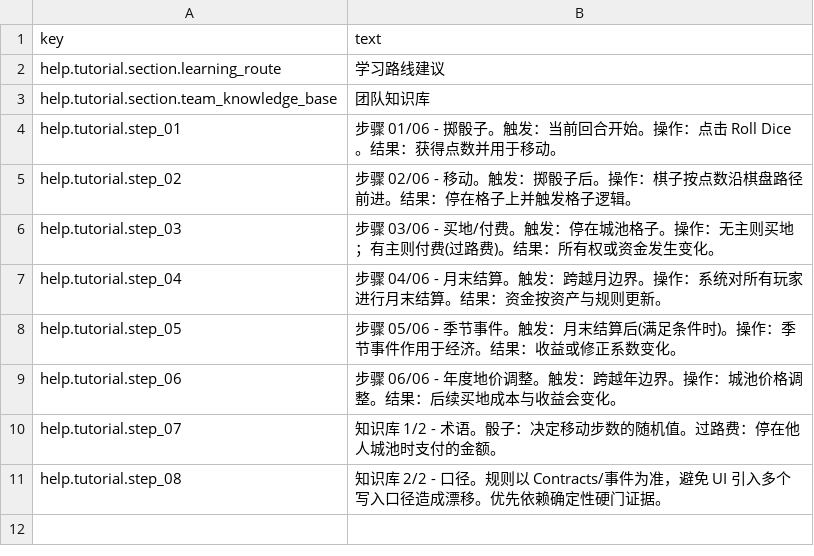
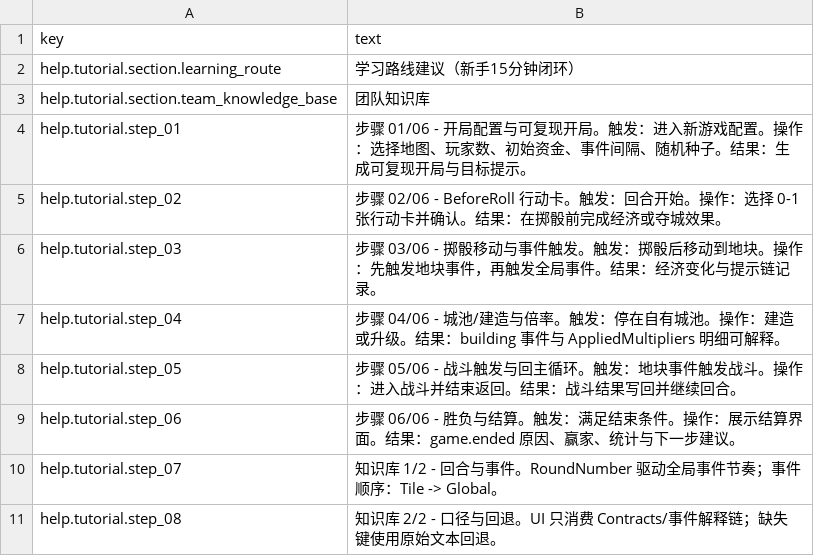
Before and after one commit to skyoxu/sanguo, a CSV file: Game.Godot/Translations/help_tutorial.zh.csv, drawn as a sheet.

```diff
--- a/Game.Godot/Translations/help_tutorial.zh.csv
+++ b/Game.Godot/Translations/help_tutorial.zh.csv
@@ -1,11 +1,11 @@
 key,text
-help.tutorial.section.learning_route,学习路线建议
+help.tutorial.section.learning_route,学习路线建议（新手15分钟闭环）
 help.tutorial.section.team_knowledge_base,团队知识库
-help.tutorial.step_01,"步骤 01/06 - 掷骰子。触发：当前回合开始。操作：点击 Roll Dice。结果：获得点数并用于移动。"
-help.tutorial.step_02,"步骤 02/06 - 移动。触发：掷骰子后。操作：棋子按点数沿棋盘路径前进。结果：停在格子上并触发格子逻辑。"
-help.tutorial.step_03,"步骤 03/06 - 买地/付费。触发：停在城池格子。操作：无主则买地；有主则付费(过路费)。结果：所有权或资金发生变化。"
-help.tutorial.step_04,"步骤 04/06 - 月末结算。触发：跨越月边界。操作：系统对所有玩家进行月末结算。结果：资金按资产与规则更新。"
-help.tutorial.step_05,"步骤 05/06 - 季节事件。触发：月末结算后(满足条件时)。操作：季节事件作用于经济。结果：收益或修正系数变化。"
-help.tutorial.step_06,"步骤 06/06 - 年度地价调整。触发：跨越年边界。操作：城池价格调整。结果：后续买地成本与收益会变化。"
-help.tutorial.step_07,"知识库 1/2 - 术语。骰子：决定移动步数的随机值。过路费：停在他人城池时支付的金额。"
-help.tutorial.step_08,"知识库 2/2 - 口径。规则以 Contracts/事件为准，避免 UI 引入多个写入口径造成漂移。优先依赖确定性硬门证据。"
+help.tutorial.step_01,步骤 01/06 - 开局配置与可复现开局。触发：进入新游戏配置。操作：选择地图、玩家数、初始资金、事件间隔、随机种子。结果：生成可复现开局与目标提示。
+help.tutorial.step_02,步骤 02/06 - BeforeRoll 行动卡。触发：回合开始。操作：选择 0-1 张行动卡并确认。结果：在掷骰前完成经济或夺城效果。
+help.tutorial.step_03,步骤 03/06 - 掷骰移动与事件触发。触发：掷骰后移动到地块。操作：先触发地块事件，再触发全局事件。结果：经济变化与提示链记录。
+help.tutorial.step_04,步骤 04/06 - 城池/建造与倍率。触发：停在自有城池。操作：建造或升级。结果：building 事件与 AppliedMultipliers 明细可解释。
+help.tutorial.step_05,步骤 05/06 - 战斗触发与回主循环。触发：地块事件触发战斗。操作：进入战斗并结束返回。结果：战斗结果写回并继续回合。
+help.tutorial.step_06,步骤 06/06 - 胜负与结算。触发：满足结束条件。操作：展示结算界面。结果：game.ended 原因、赢家、统计与下一步建议。
+help.tutorial.step_07,知识库 1/2 - 回合与事件。RoundNumber 驱动全局事件节奏；事件顺序：Tile -> Global。
+help.tutorial.step_08,知识库 2/2 - 口径与回退。UI 只消费 Contracts/事件解释链；缺失键使用原始文本回退。
```
Also changed, not shown: Game.Godot/Translations/help_tutorial.en.csv, 10 other files.
